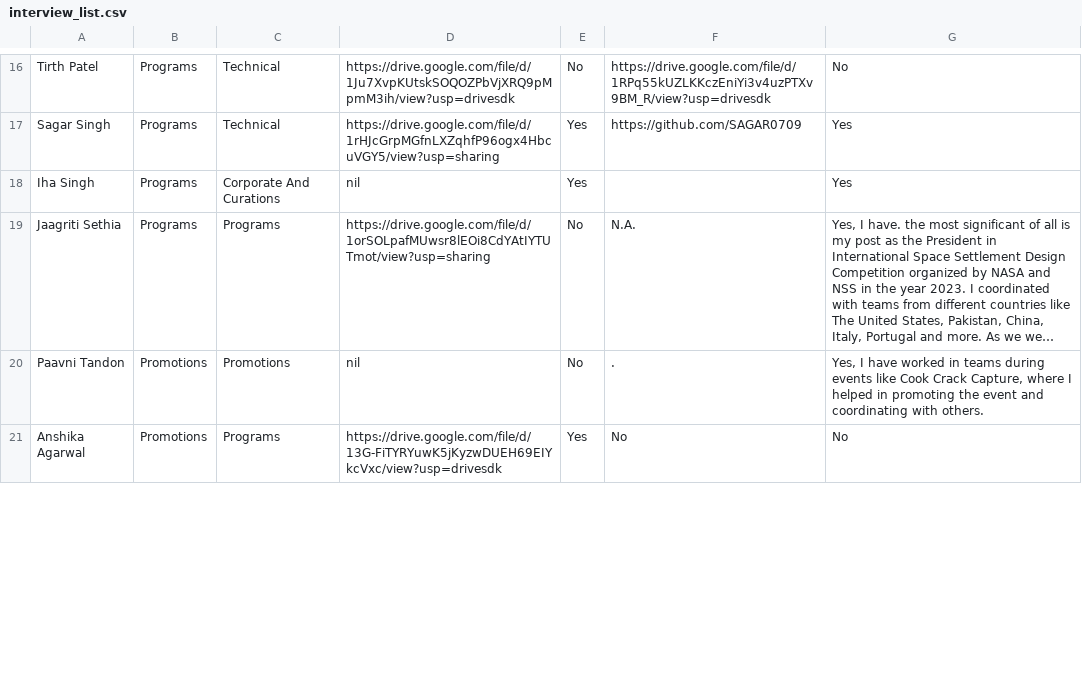
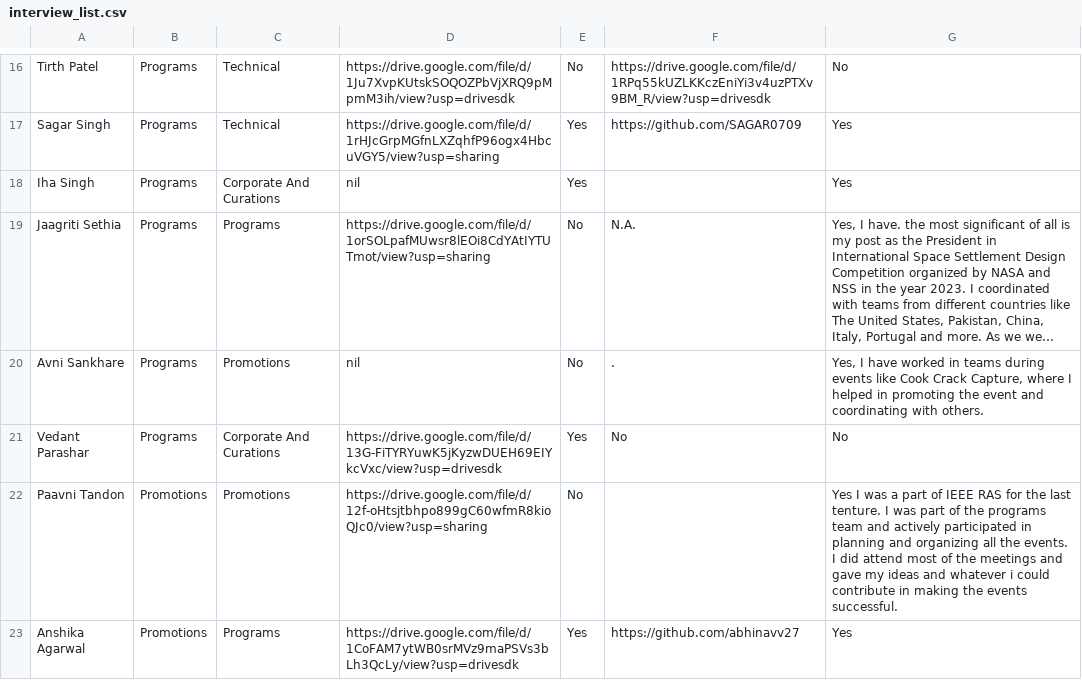
Before and after one commit to RishitSethi9099/interview-list-, a CSV file: interview_list.csv, drawn as a sheet; only a part is shown, gaps mark what is left out; long unchanged cells end in …; addresses are those after the commit; the diff covers the shown part only; the diff names each change by its address in the sheet, - before the commit and + after, or states it on an @@ line.

Commit message:
fix total

```diff
--- a/interview_list.csv
+++ b/interview_list.csv
+row 20: Avni Sankhare | Programs | Promotions | nil | No | . | Yes, I have worked in teams during events like Cook Crack Capture, where I helped in promoting the event and coordinating with others.
+row 21: Vedant Parashar | Programs | Corporate And Curations | https://drive.google.com/file/d/13G-FiTYRYuwK5jKyzwDUEH69EIYkcVxc/view?usp=drivesdk | Yes | No | No
-D22: nil
+D22: https://drive.google.com/file/d/12f-oHtsjtbhpo899gC60wfmR8kioQJc0/view?usp=sharing
-F22: .
+F22: (empty)
-G22: Yes, I have worked in teams during events like Cook Crack Capture, where I helped in promoting the event and coordinating with others.
+G22: Yes I was a part of IEEE RAS for the last tenture. I was part of the programs team and actively participated in planning and organizing all the events. I did attend most of the meetings and gave my ideas and whatever i could contribute in making the events successful.
-D23: https://drive.google.com/file/d/13G-FiTYRYuwK5jKyzwDUEH69EIYkcVxc/view?usp=drivesdk
+D23: https://drive.google.com/file/d/1CoFAM7ytWB0srMVz9maPSVs3bLh3QcLy/view?usp=drivesdk
-F23: No
+F23: https://github.com/abhinavv27
-G23: No
+G23: Yes
```
Also changed, not shown: 3 removed rows and 28 edited cells elsewhere in this file.
